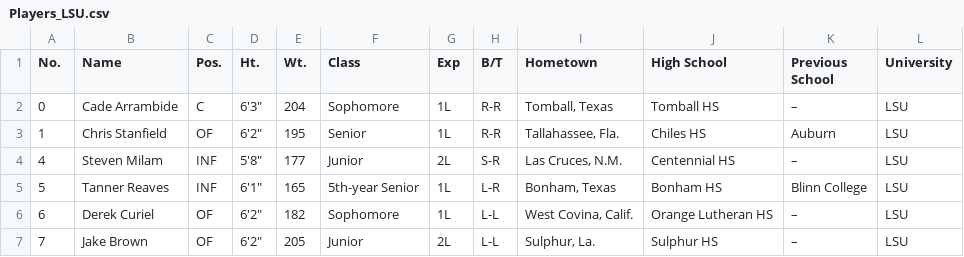
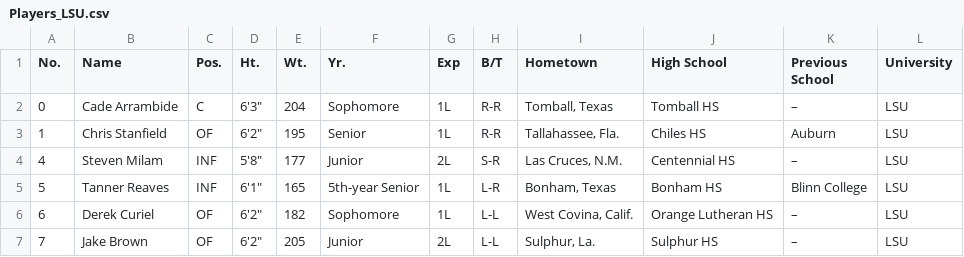
Before and after one commit to debugged-abh/data-pdm, a CSV file: Players_LSU.csv, drawn as a sheet; only a part is shown.

```diff
--- a/Players_LSU.csv
+++ b/Players_LSU.csv
@@ -1,2 +1,2 @@
-No.,Name,Pos.,Ht.,Wt.,Class,Exp,B/T,Hometown,High School,Previous School,University
+No.,Name,Pos.,Ht.,Wt.,Yr.,Exp,B/T,Hometown,High School,Previous School,University
 0,Cade Arrambide,C,"6'3""",204,Sophomore,1L,R-R,"Tomball, Texas",Tomball HS,–,LSU
```
Also changed, not shown: Players_MIT.csv, Players_UCbar.csv, 2 other files.
